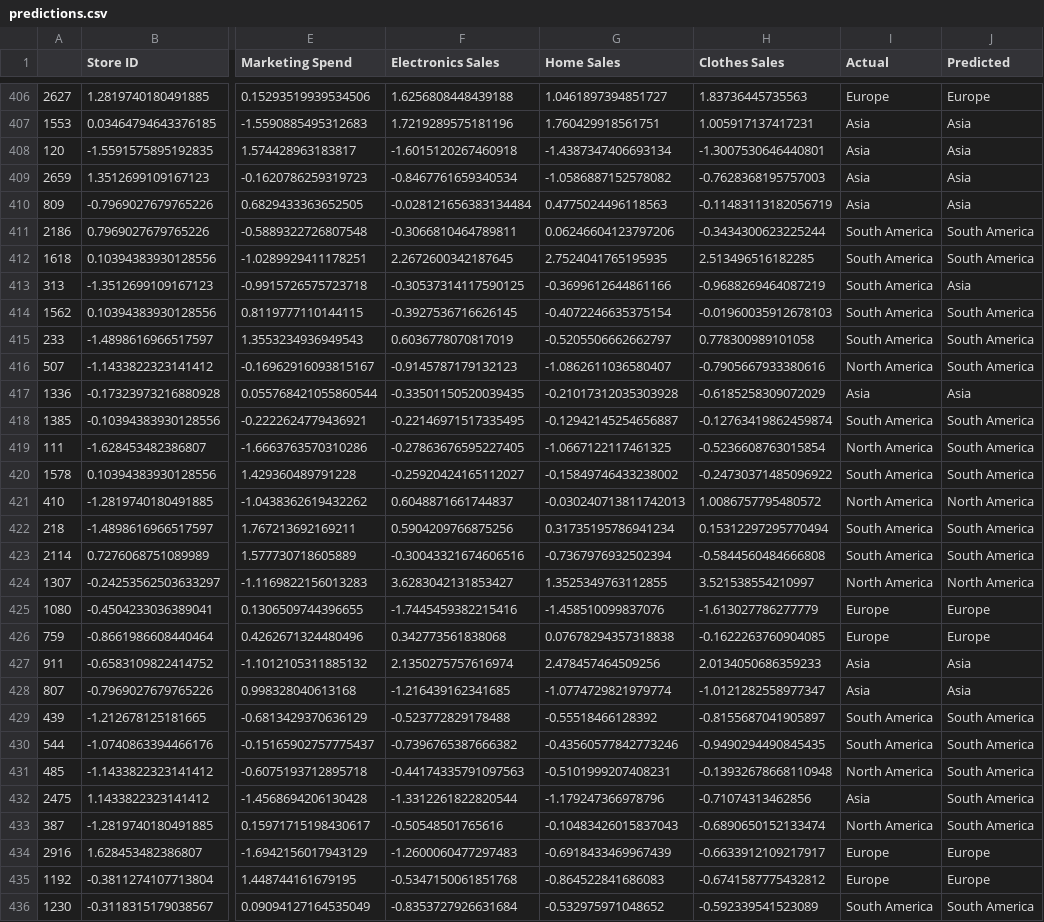
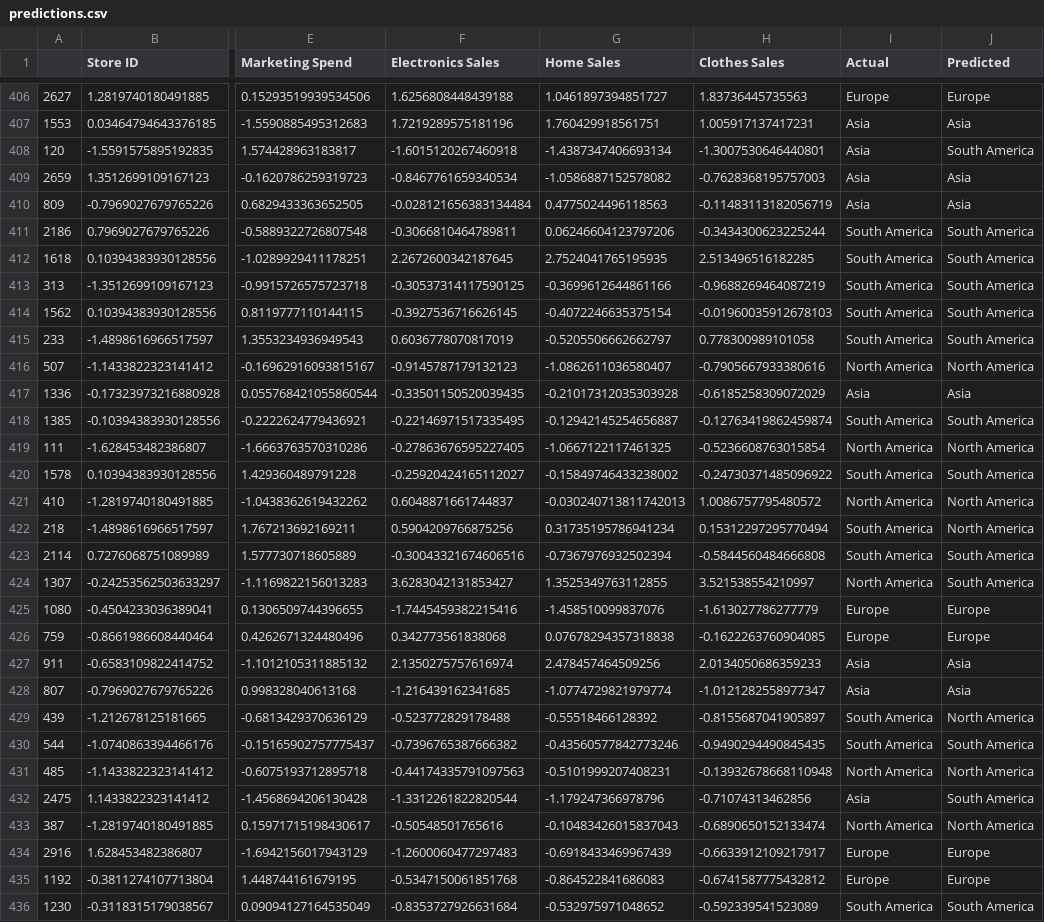
Before and after one commit to Digiotai/Akio, a CSV file: data/retail_sales_data/Area/predictions.csv, drawn as a sheet; only a part is shown, gaps mark what is left out; the diff covers the shown part only; the diff names each change by its address in the sheet, - before the commit and + after, or states it on an @@ line.

```diff
--- a/data/retail_sales_data/Area/predictions.csv
+++ b/data/retail_sales_data/Area/predictions.csv
-J408 (Predicted): Asia
+J408 (Predicted): South America
-J413 (Predicted): Asia
+J413 (Predicted): South America
-J416 (Predicted): South America
+J416 (Predicted): North America
-J419 (Predicted): South America
+J419 (Predicted): North America
-J422 (Predicted): South America
+J422 (Predicted): North America
-J424 (Predicted): North America
+J424 (Predicted): South America
-J429 (Predicted): South America
+J429 (Predicted): North America
-J431 (Predicted): South America
+J431 (Predicted): North America
-J433 (Predicted): South America
+J433 (Predicted): North America
```
Also changed, not shown: 150 edited cells elsewhere in this file, data/retail_sales_data/Sales/predictions.csv, 30 other files.
